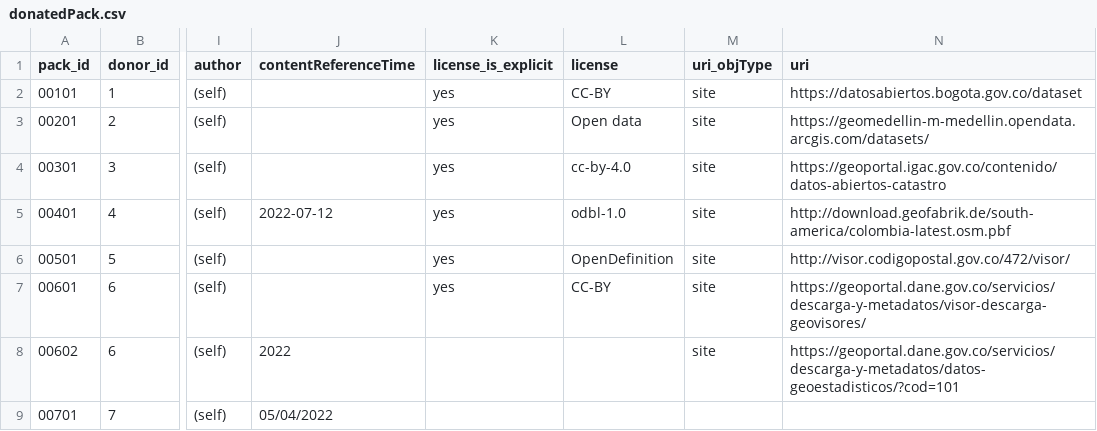
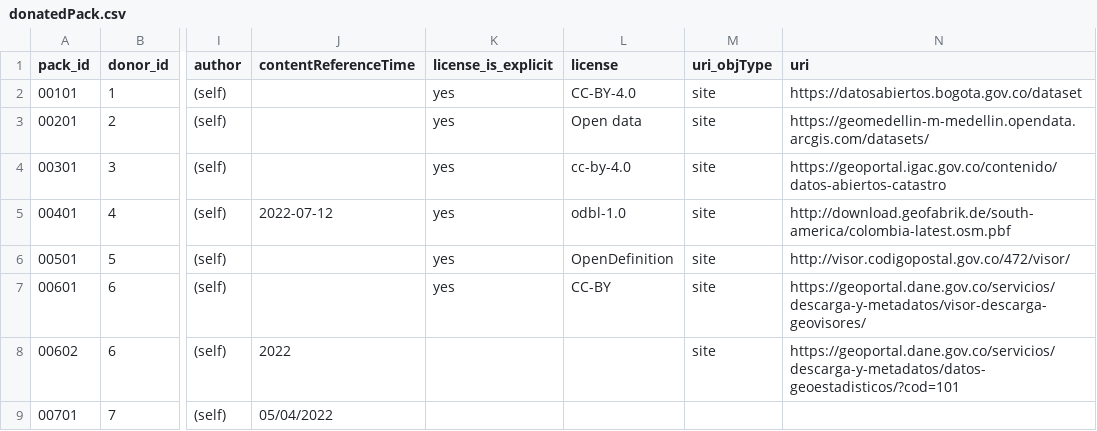
Before and after one commit to digital-guard/preserv-CO, a CSV file: data/donatedPack.csv, drawn as a sheet; only a part is shown, gaps mark what is left out; the diff names each change by its address in the sheet, - before the commit and + after, or states it on an @@ line.

```diff
--- a/data/donatedPack.csv
+++ b/data/donatedPack.csv
-L2 (license): CC-BY
+L2 (license): CC-BY-4.0
```
Also changed, not shown: 2 other files.
